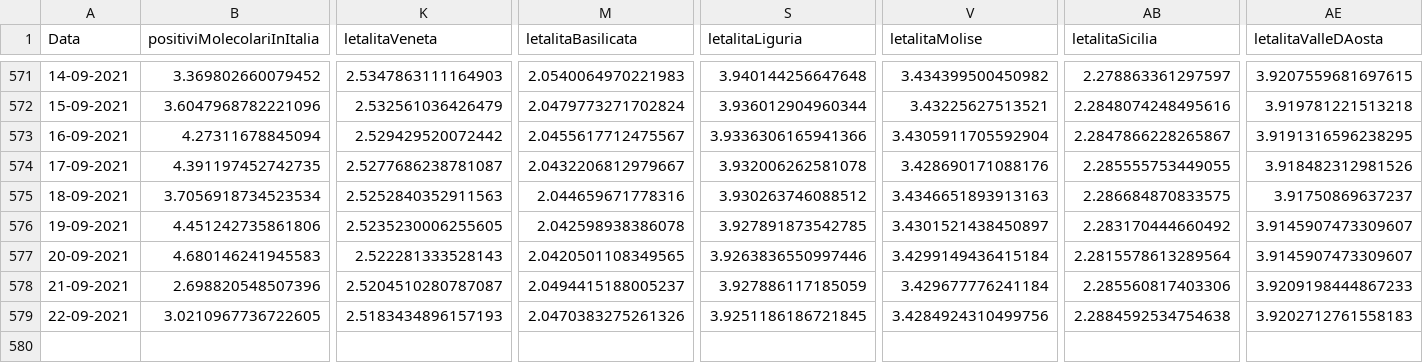
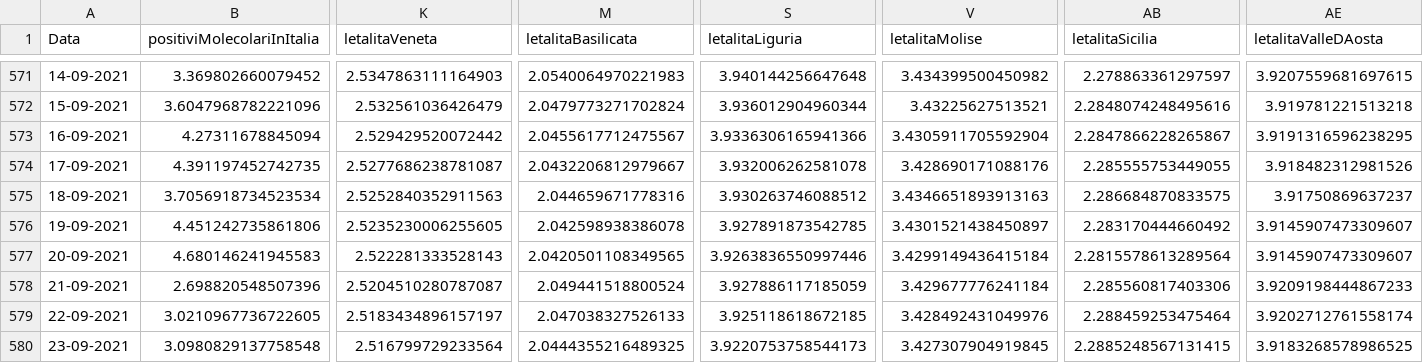
Before and after one commit to DigitalChriAri/Covid, a CSV file: Covid19GraficiItaliaEVeneto.csv, drawn as a sheet; only a part is shown, gaps mark what is left out; rows hold the shown columns only; the diff names each change by its address in the sheet, - before the commit and + after, or states it on an @@ line.

```diff
--- a/Covid19GraficiItaliaEVeneto.csv
+++ b/Covid19GraficiItaliaEVeneto.csv
-M578 (letalitaBasilicata): 2.0494415188005237
+M578 (letalitaBasilicata): 2.049441518800524
-K579 (letalitaVeneta): 2.5183434896157193
+K579 (letalitaVeneta): 2.5183434896157197
-M579 (letalitaBasilicata): 2.0470383275261326
+M579 (letalitaBasilicata): 2.047038327526133
-S579 (letalitaLiguria): 3.9251186186721845
+S579 (letalitaLiguria): 3.925118618672185
-V579 (letalitaMolise): 3.4284924310499756
+V579 (letalitaMolise): 3.428492431049976
-AB579 (letalitaSicilia): 2.2884592534754638
+AB579 (letalitaSicilia): 2.288459253475464
-AE579 (letalitaValleDAosta): 3.9202712761558183
+AE579 (letalitaValleDAosta): 3.9202712761558174
+row 580: 23-09-2021 | 3.0980829137758548 | 2.516799729233564 | 2.0444355216489325 | 3.9220753758544173 | 3.427307904919845 | 2.2885248567131415 | 3.9183268578986525
```
Also changed, not shown: Covid19GraficiTamponiTotaliItaliaEVeneto.csv.
